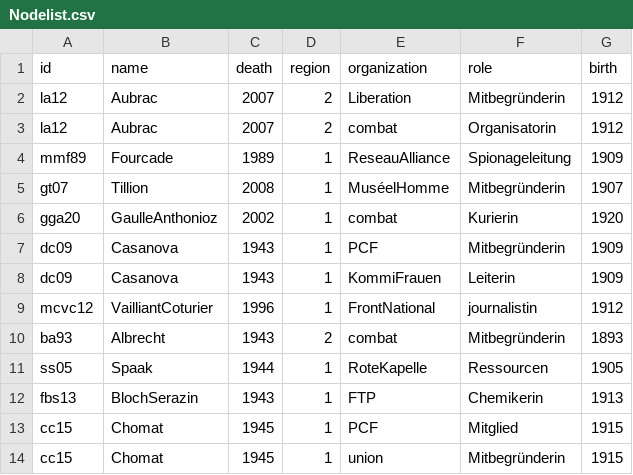
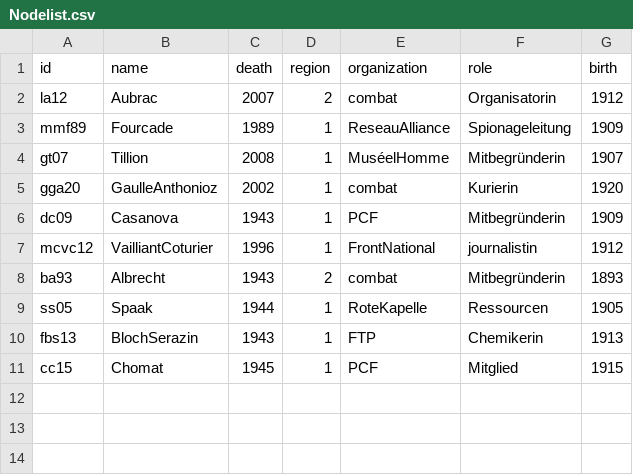
Before and after one commit to Benrhm/widerstandsk-mpferinnen, a CSV file: Nodelist.csv, drawn as a sheet; the diff names each change by its address in the sheet, - before the commit and + after, or states it on an @@ line.

Commit message:
Update Nodelist.csv

```diff
--- a/Nodelist.csv
+++ b/Nodelist.csv
-row 2: la12 | Aubrac | 2007 | 2 | Liberation | Mitbegründerin | 1912
-row 8: dc09 | Casanova | 1943 | 1 | KommiFrauen | Leiterin | 1909
-row 14: cc15 | Chomat | 1945 | 1 | union | Mitbegründerin | 1915
```
